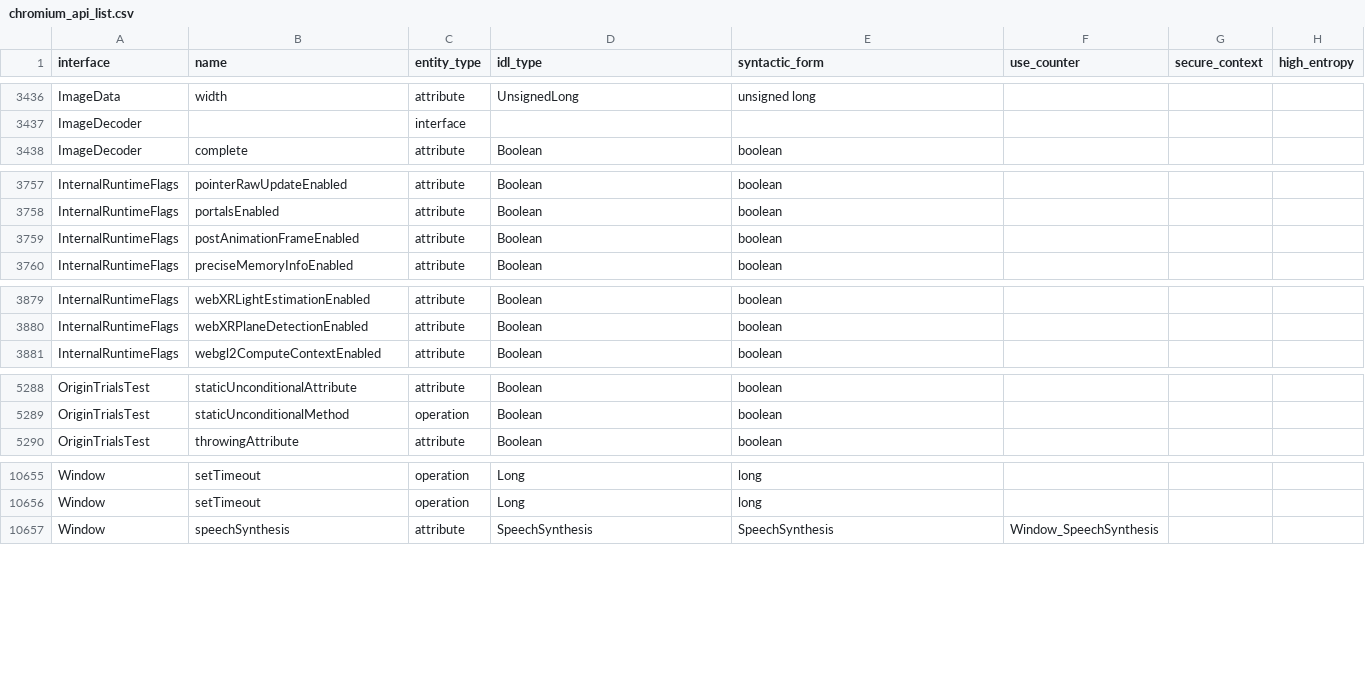
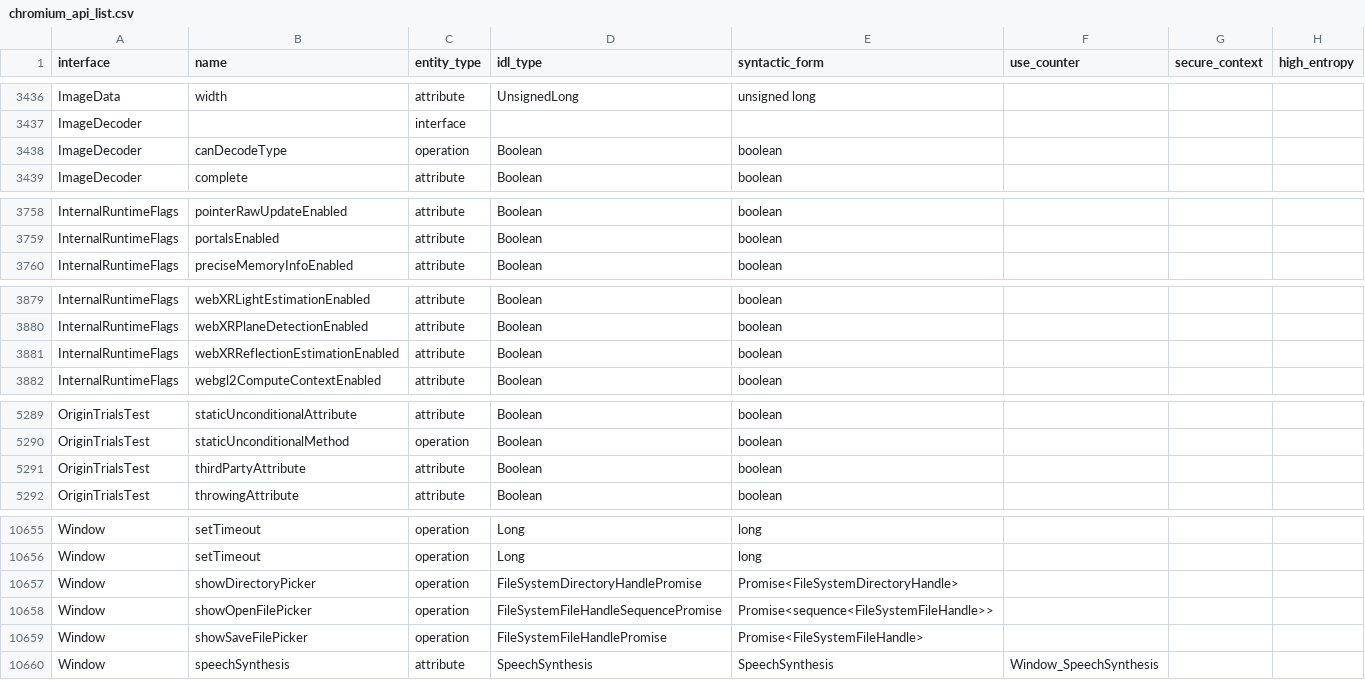
Before and after one commit to asankah/chromium-api-list, a CSV file: chromium_api_list.csv, drawn as a sheet; only a part is shown, gaps mark what is left out; the diff covers the shown part only.

```diff
--- a/chromium_api_list.csv
+++ b/chromium_api_list.csv
@@ -3437,2 +3437,3 @@ ImageData,width,attribute,UnsignedLong,unsigned long,,,
 ImageDecoder,,interface,,,,,
+ImageDecoder,canDecodeType,operation,Boolean,boolean,,,
 ImageDecoder,complete,attribute,Boolean,boolean,,,
@@ -3758,3 +3759,2 @@ InternalRuntimeFlags,pointerRawUpdateEnabled,attribute,Boolean,boolean,,,
 InternalRuntimeFlags,portalsEnabled,attribute,Boolean,boolean,,,
-InternalRuntimeFlags,postAnimationFrameEnabled,attribute,Boolean,boolean,,,
 InternalRuntimeFlags,preciseMemoryInfoEnabled,attribute,Boolean,boolean,,,
@@ -3880,2 +3880,3 @@ InternalRuntimeFlags,webXRLightEstimationEnabled,attribute,Boolean,boolean,,,
 InternalRuntimeFlags,webXRPlaneDetectionEnabled,attribute,Boolean,boolean,,,
+InternalRuntimeFlags,webXRReflectionEstimationEnabled,attribute,Boolean,boolean,,,
 InternalRuntimeFlags,webgl2ComputeContextEnabled,attribute,Boolean,boolean,,,
@@ -5289,2 +5290,3 @@ OriginTrialsTest,staticUnconditionalAttribute,attribute,Boolean,boolean,,,
 OriginTrialsTest,staticUnconditionalMethod,operation,Boolean,boolean,,,
+OriginTrialsTest,thirdPartyAttribute,attribute,Boolean,boolean,,,
 OriginTrialsTest,throwingAttribute,attribute,Boolean,boolean,,,
@@ -10656,2 +10656,5 @@ Window,setTimeout,operation,Long,long,,,
 Window,setTimeout,operation,Long,long,,,
+Window,showDirectoryPicker,operation,FileSystemDirectoryHandlePromise,Promise<FileSystemDirectoryHandle>,,,
+Window,showOpenFilePicker,operation,FileSystemFileHandleSequencePromise,Promise<sequence<FileSystemFileHandle>>,,,
+Window,showSaveFilePicker,operation,FileSystemFileHandlePromise,Promise<FileSystemFileHandle>,,,
 Window,speechSynthesis,attribute,SpeechSynthesis,SpeechSynthesis,Window_SpeechSynthesis,,
```
Also changed, not shown: 2 removed rows elsewhere in this file.
